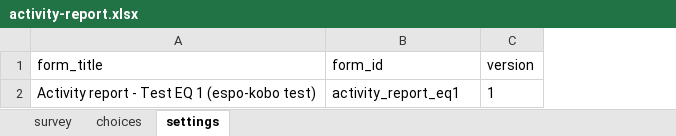
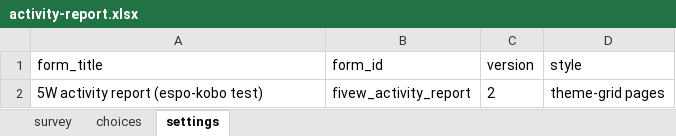
Before and after one commit to kobotoolbox/kobo-espo, an Excel workbook: kobo/forms/activity-report.xlsx, sheet settings, drawn as a sheet; values as stored, in another font and other column widths than the file's, no borders; removed rows and columns are numbered as before the commit, all else as after; the diff names each change by its address in the sheet, - before the commit and + after, or states it on an @@ line.

```diff
--- a/kobo/forms/activity-report.xlsx (sheet settings)
+++ b/kobo/forms/activity-report.xlsx (sheet settings)
+column D (style), empty
-row 2: Activity report - Test EQ 1 (espo-kobo test) | activity_report_eq1 | 1
+row 2: 5W activity report (espo-kobo test) | fivew_activity_report | 2 | theme-grid pages
```
Also changed, not shown: sheet choices, sheet survey, kobo/forms/responder-registration.xlsx, 5 other files.
